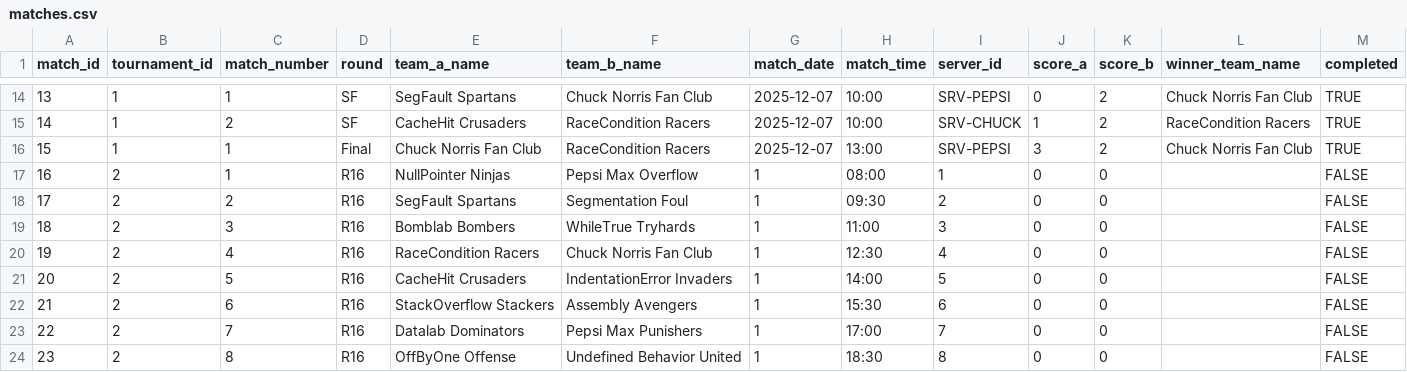
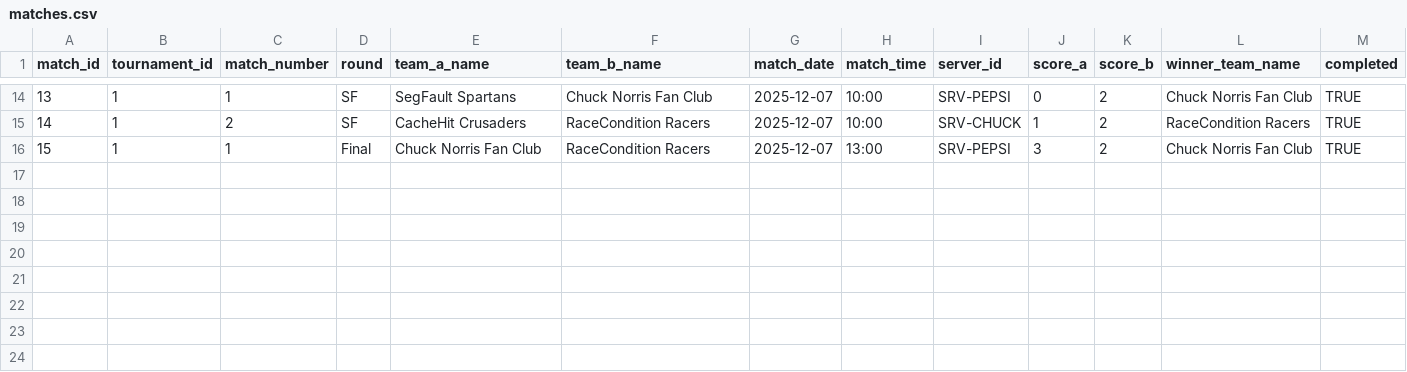
Before and after one commit to raingayaf/VNL1-2025-HOPUR-28, a CSV file: data/data_base/matches.csv, drawn as a sheet; only a part is shown, gaps mark what is left out.

```diff
--- a/data/data_base/matches.csv
+++ b/data/data_base/matches.csv
@@ -16,9 +16 @@ match_id,tournament_id,match_number,round,team_a_name,team_b_name,match_date,mat
 15,1,1,Final,Chuck Norris Fan Club,RaceCondition Racers,2025-12-07,13:00,SRV-PEPSI,3,2,Chuck Norris Fan Club,TRUE
-16,2,1,R16,NullPointer Ninjas,Pepsi Max Overflow,1,08:00,1,0,0,,FALSE
-17,2,2,R16,SegFault Spartans,Segmentation Foul,1,09:30,2,0,0,,FALSE
-18,2,3,R16,Bomblab Bombers,WhileTrue Tryhards,1,11:00,3,0,0,,FALSE
-19,2,4,R16,RaceCondition Racers,Chuck Norris Fan Club,1,12:30,4,0,0,,FALSE
-20,2,5,R16,CacheHit Crusaders,IndentationError Invaders,1,14:00,5,0,0,,FALSE
-21,2,6,R16,StackOverflow Stackers,Assembly Avengers,1,15:30,6,0,0,,FALSE
-22,2,7,R16,Datalab Dominators,Pepsi Max Punishers,1,17:00,7,0,0,,FALSE
-23,2,8,R16,OffByOne Offense,Undefined Behavior United,1,18:30,8,0,0,,FALSE
```
Also changed, not shown: 1 other file.
